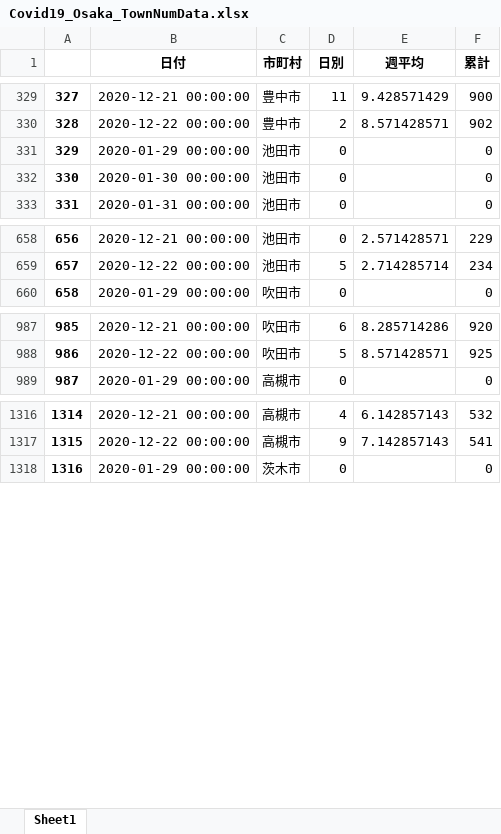
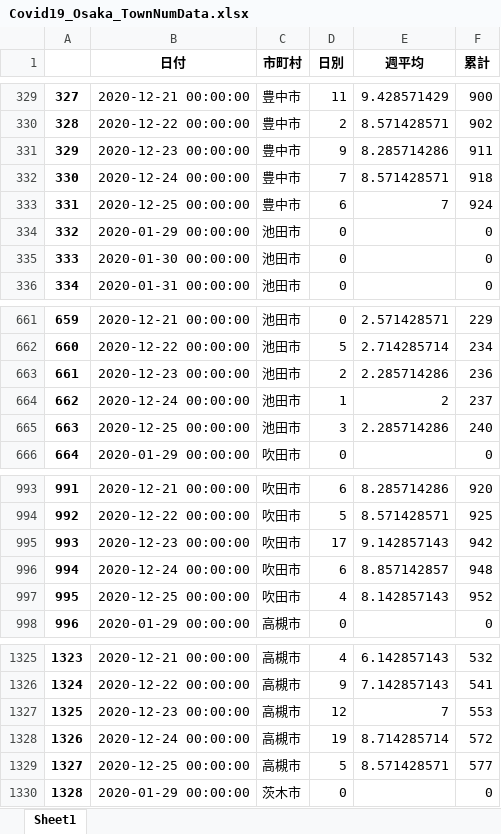
Before and after one commit to massatacker/Covid19OsakaAreaTwonHeroku, an Excel workbook: Covid19_Osaka_TownNumData.xlsx, sheet Sheet1, drawn as a sheet; only a part is shown, gaps mark what is left out; values as stored, in another font and other column widths than the file's, no borders; addresses are those after the commit; the diff covers the shown part only; the diff names each change by its address in the sheet, - before the commit and + after, or states it on an @@ line.

```diff
--- a/Covid19_Osaka_TownNumData.xlsx (sheet Sheet1)
+++ b/Covid19_Osaka_TownNumData.xlsx (sheet Sheet1)
+row 331: 329 | 2020-12-23 00:00:00 | 豊中市 | 9 | 8.285714286 | 911
+row 332: 330 | 2020-12-24 00:00:00 | 豊中市 | 7 | 8.571428571 | 918
+row 333: 331 | 2020-12-25 00:00:00 | 豊中市 | 6 | 7 | 924
@@ column A renumbered between rows 334 and 14937 @@
+row 663: 661 | 2020-12-23 00:00:00 | 池田市 | 2 | 2.285714286 | 236
+row 664: 662 | 2020-12-24 00:00:00 | 池田市 | 1 | 2 | 237
+row 665: 663 | 2020-12-25 00:00:00 | 池田市 | 3 | 2.285714286 | 240
+row 995: 993 | 2020-12-23 00:00:00 | 吹田市 | 17 | 9.142857143 | 942
+row 996: 994 | 2020-12-24 00:00:00 | 吹田市 | 6 | 8.857142857 | 948
+row 997: 995 | 2020-12-25 00:00:00 | 吹田市 | 4 | 8.142857143 | 952
+row 1327: 1325 | 2020-12-23 00:00:00 | 高槻市 | 12 | 7 | 553
+row 1328: 1326 | 2020-12-24 00:00:00 | 高槻市 | 19 | 8.714285714 | 572
+row 1329: 1327 | 2020-12-25 00:00:00 | 高槻市 | 5 | 8.571428571 | 577
```
Also changed, not shown: 123 added rows elsewhere in this sheet, Covid19_Osaka_AreaNumData.xlsx.
